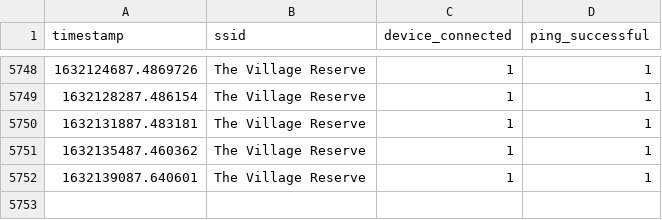
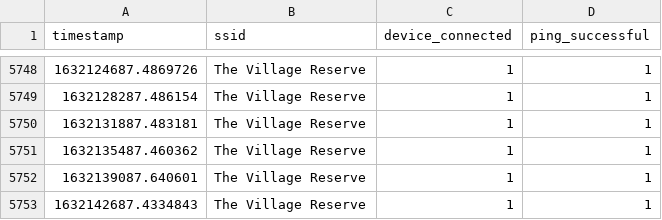
Before and after one commit to tim-fan/internet_connection_datalogging, a CSV file: logs/dryden.csv, drawn as a sheet; only a part is shown, gaps mark what is left out; the diff names each change by its address in the sheet, - before the commit and + after, or states it on an @@ line.

Commit message:
Automatic update Mon Sep 20 12:58:19 UTC 2021

```diff
--- a/logs/dryden.csv
+++ b/logs/dryden.csv
+row 5753: 1632142687.4334843 | The Village Reserve | 1 | 1
```
